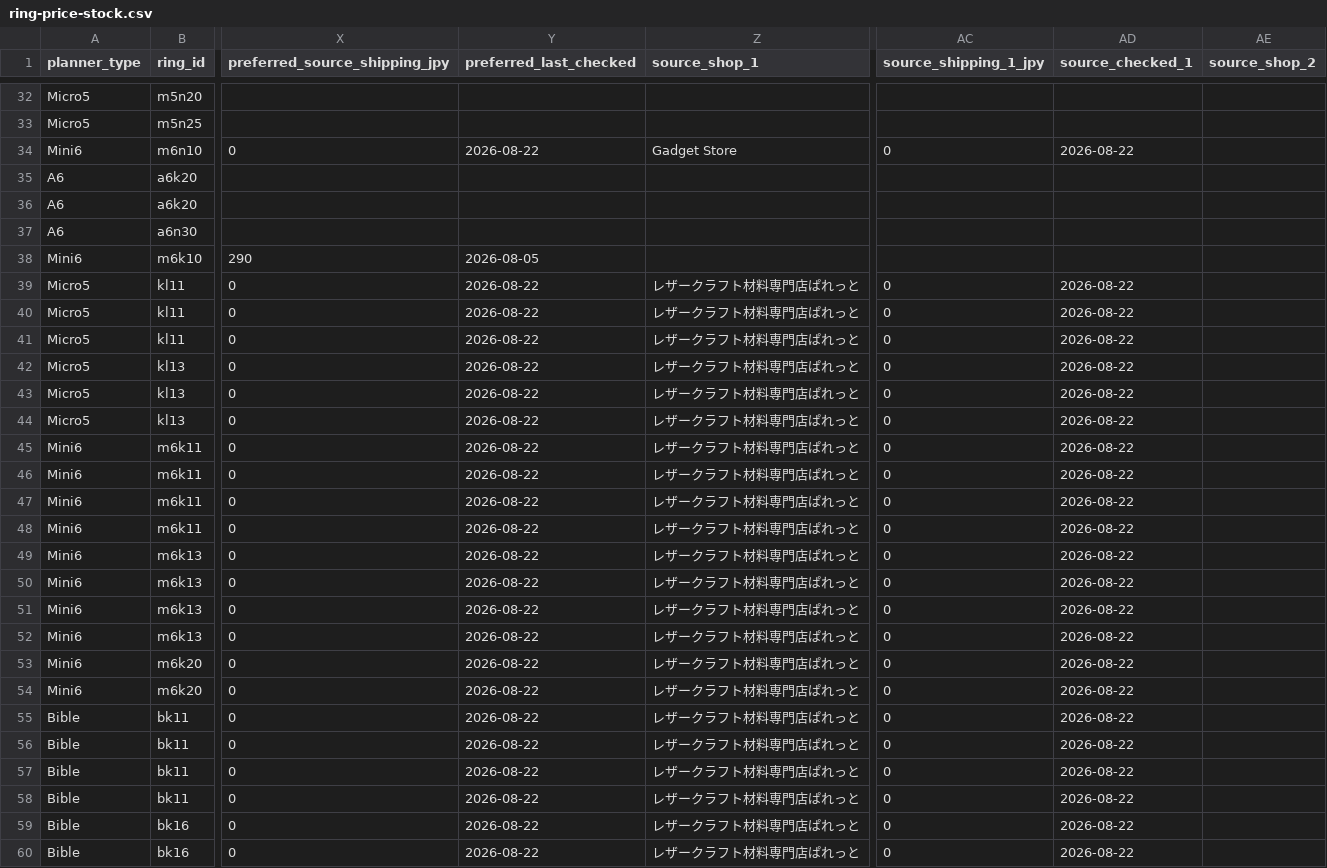
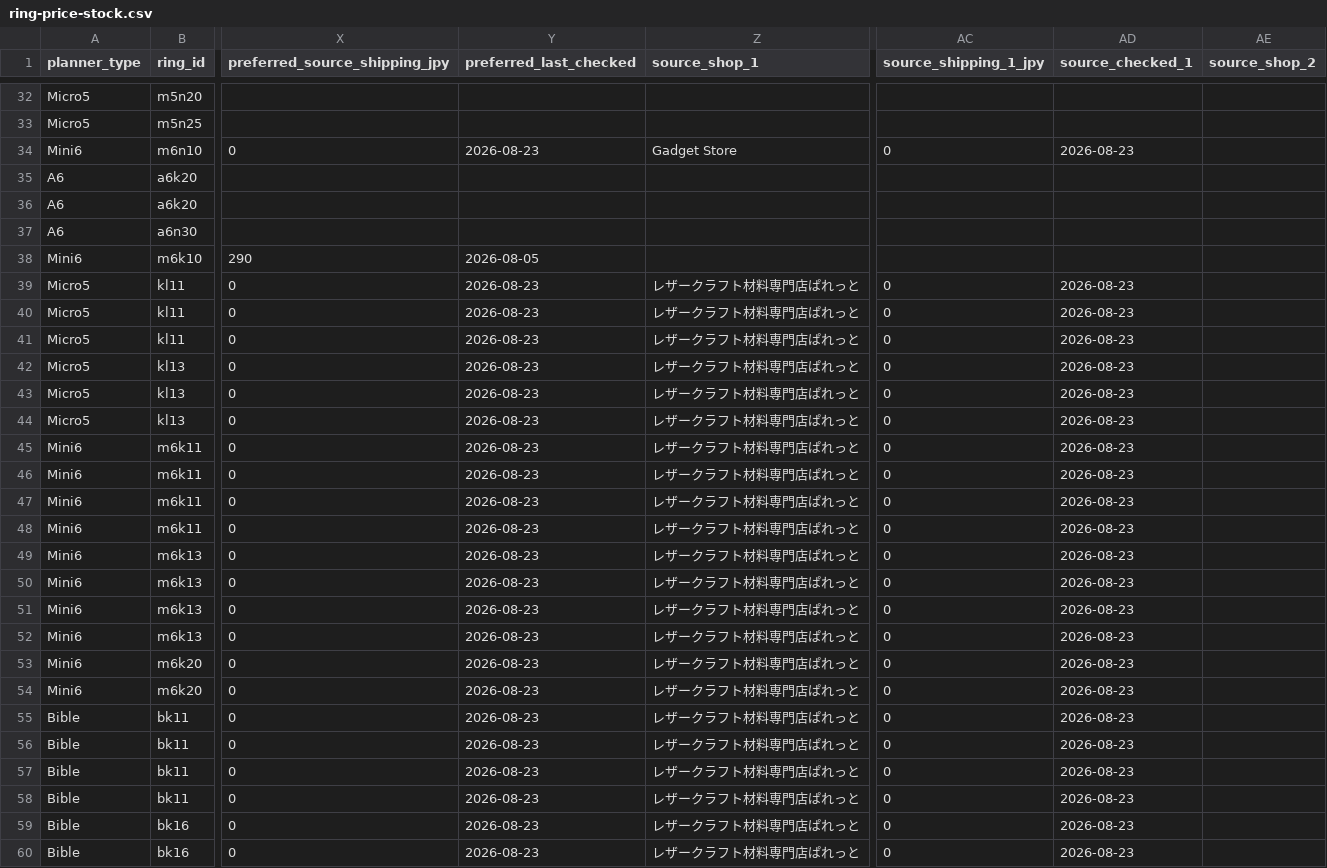
Before and after one commit to you0810jmsdf/ns-factory, a CSV file: order_estimate/ring-price-stock.csv, drawn as a sheet; only a part is shown, gaps mark what is left out; the diff covers the shown part only; the diff names each change by its address in the sheet, - before the commit and + after, or states it on an @@ line.

Commit message:
auto: ring price crawl update

```diff
--- a/order_estimate/ring-price-stock.csv
+++ b/order_estimate/ring-price-stock.csv
-Y34 (preferred_last_checked): 2026-08-22
+Y34 (preferred_last_checked): 2026-08-23
-AD34 (source_checked_1): 2026-08-22
+AD34 (source_checked_1): 2026-08-23
-Y39:Y60 (preferred_last_checked): 2026-08-22
+Y39:Y60 (preferred_last_checked): 2026-08-23
-AD39:AD60 (source_checked_1): 2026-08-22
+AD39:AD60 (source_checked_1): 2026-08-23
```
Also changed, not shown: 82 edited cells elsewhere in this file.
